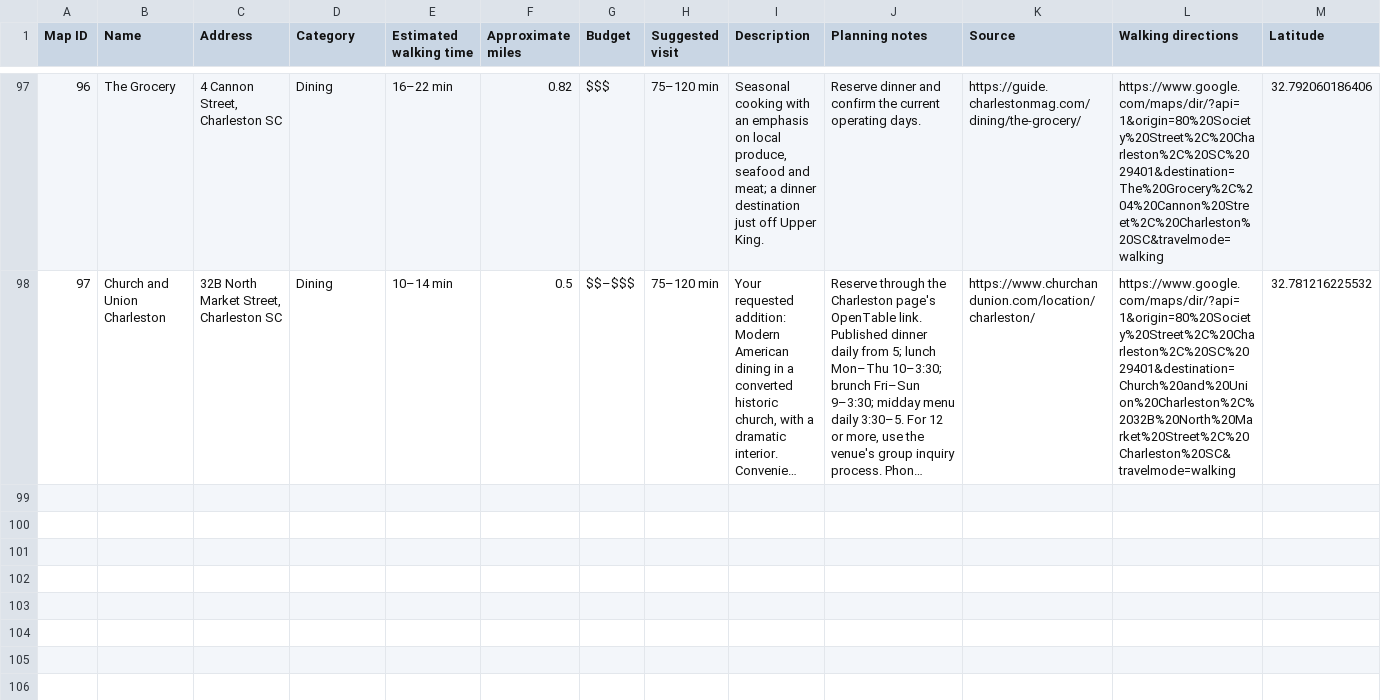
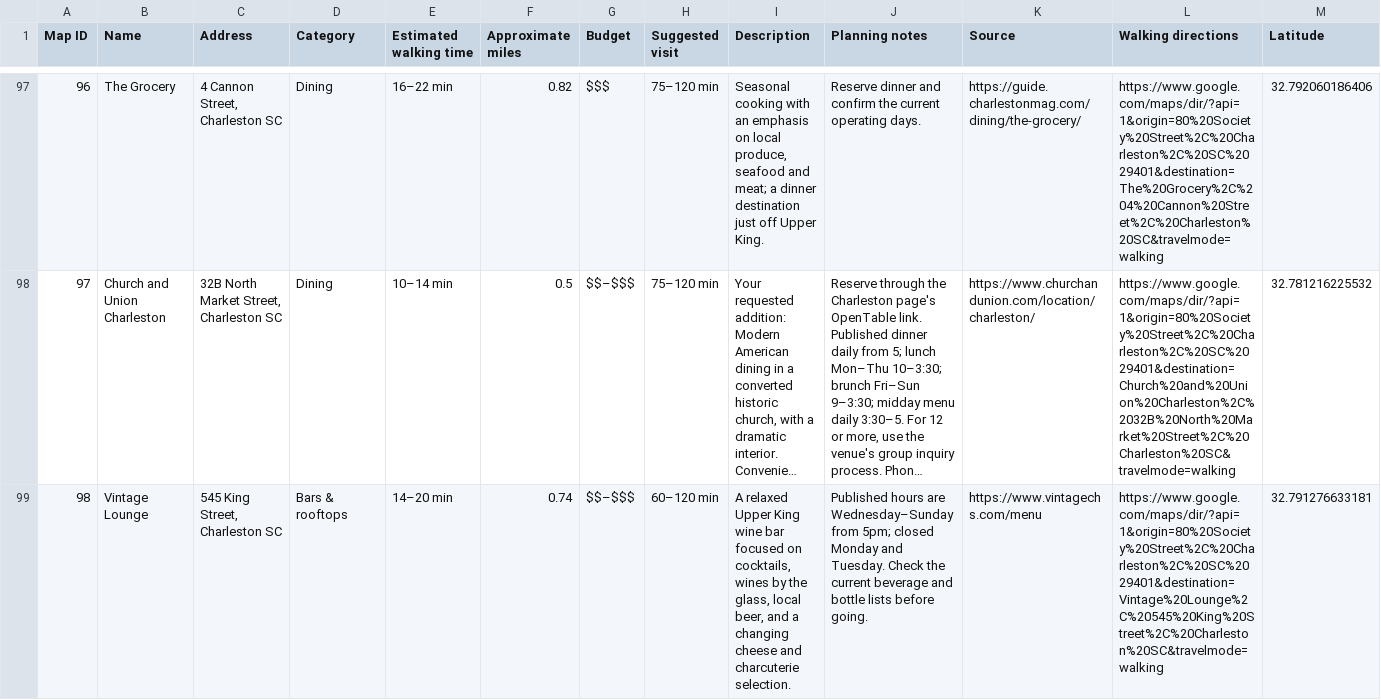
Before and after one commit to ncmsec/CharlestonWebpage, a CSV file: charleston-places.csv, drawn as a sheet; only a part is shown, gaps mark what is left out; long unchanged cells end in …; rows hold the shown columns only; the diff covers the shown part only; the diff names each change by its address in the sheet, - before the commit and + after, or states it on an @@ line.

Commit message:
Add Vintage Lounge and Cooper Coffee & Wine

```diff
--- a/charleston-places.csv
+++ b/charleston-places.csv
+row 99: 98 | Vintage Lounge | 545 King Street, Charleston SC | Bars & rooftops | 14–20 min | 0.74 | $$–$$$ | 60–120 min | A relaxed Upper King wine bar focused on cocktails, wines by the glass, local beer, and a changing cheese and charcuterie selection. | Published hours are Wednesday–Sunday from 5pm; closed Monday and Tuesday. Check the current beverage and bottle lists before going. | https://www.vintagechs.com/menu | https://www.google.com/maps/dir/?api=1&origin=80%20Society%20Street%2C%20Charleston%2C%20SC%2029401&destination=Vintage%20Lounge%2C%20545%20King%20Street%2C%20Charleston%20SC&travelmode=walking | 32.791276633181
```
Also changed, not shown: 1 added row elsewhere in this file, 5 other files.
